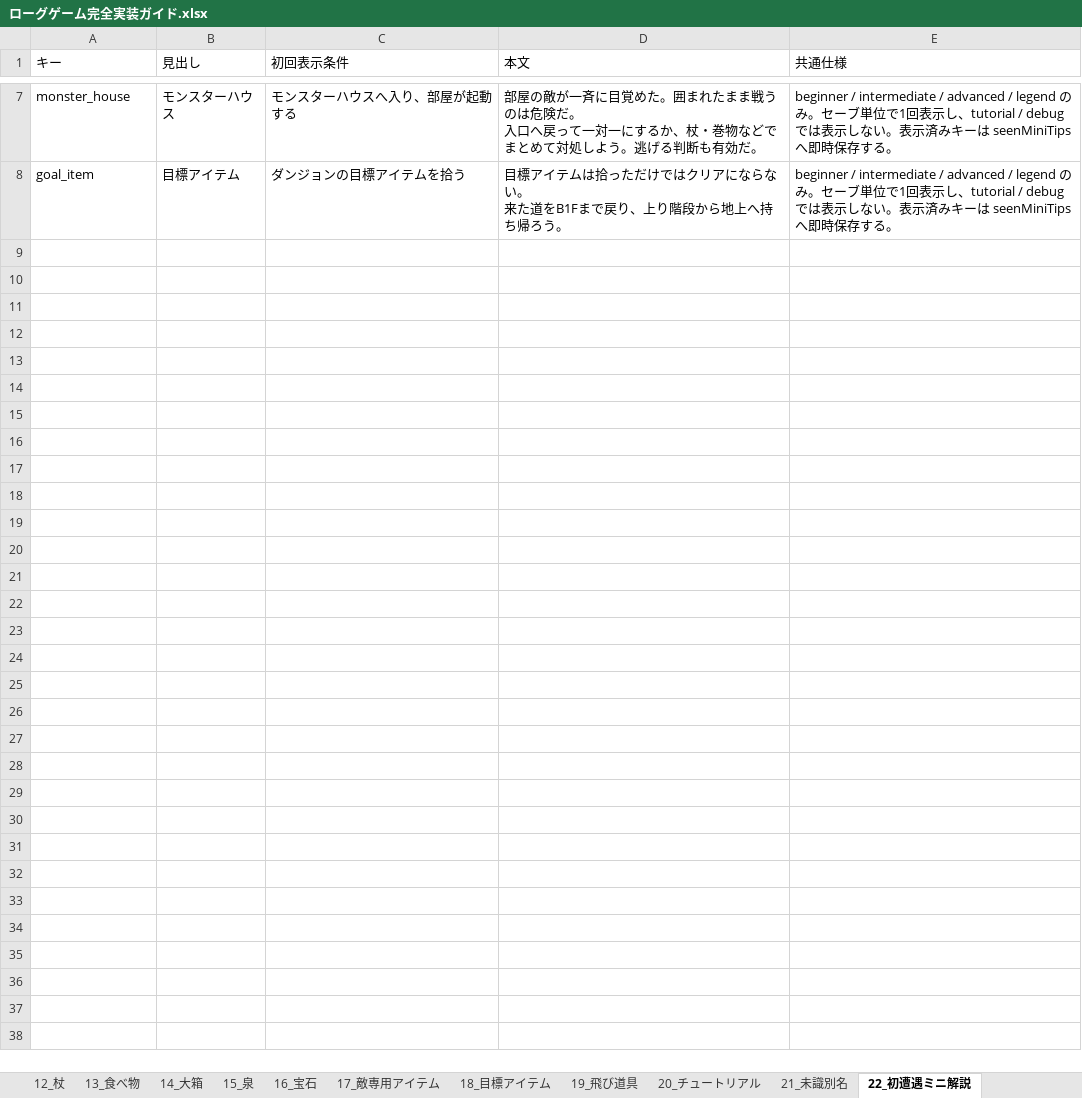
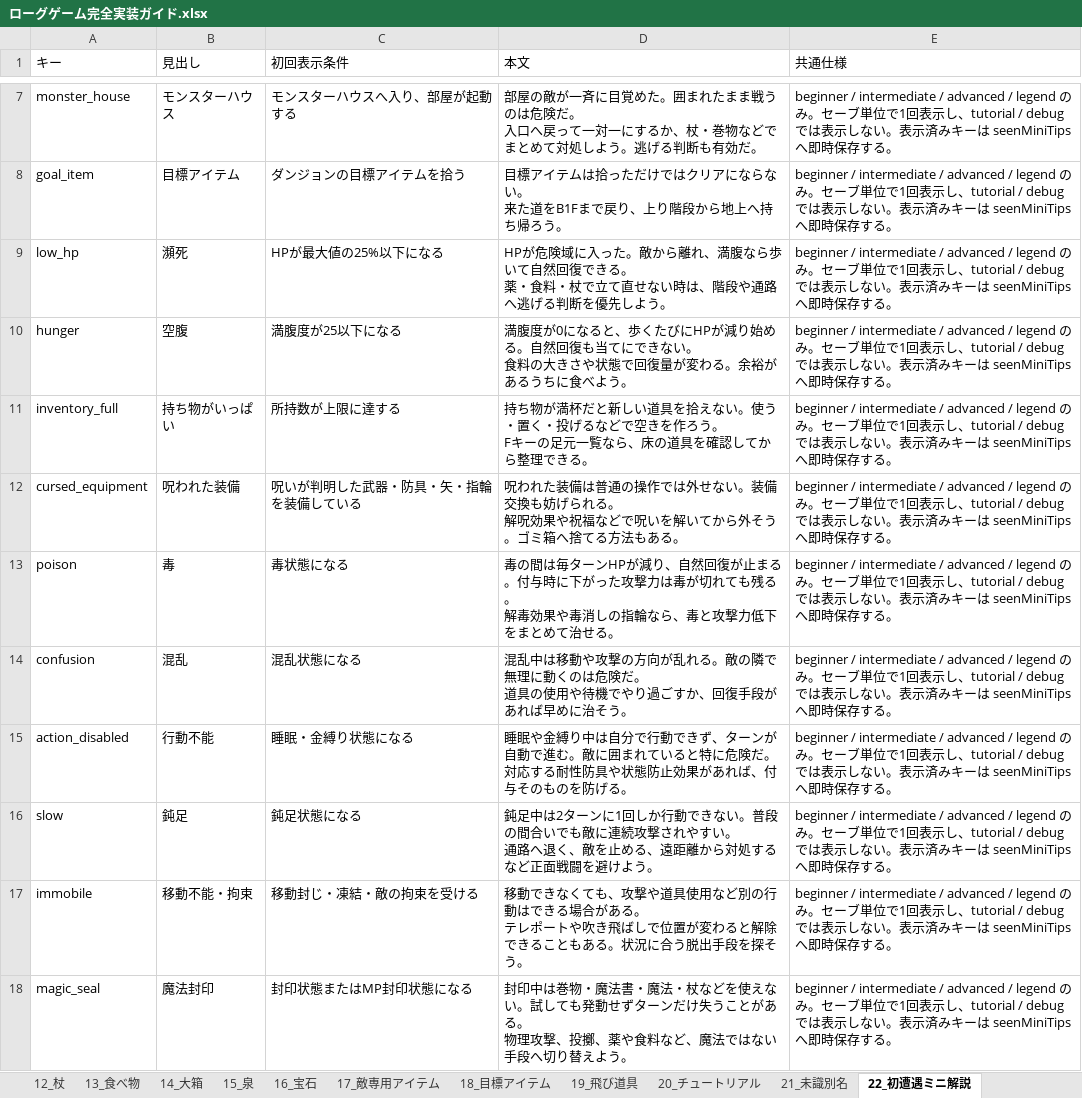
Before and after one commit to akechiment-commits/Rogue, an Excel workbook: ローグゲーム完全実装ガイド.xlsx, sheet 22_初遭遇ミニ解説, drawn as a sheet; only a part is shown, gaps mark what is left out; values as stored, in another font and other column widths than the file's, no borders; ↵ is a line break in a cell; the diff covers the shown part only; the diff names each change by its address in the sheet, - before the commit and + after, or states it on an @@ line.

Commit message:
Expand first-encounter mini tips

```diff
--- a/ローグゲーム完全実装ガイド.xlsx (sheet 22_初遭遇ミニ解説)
+++ b/ローグゲーム完全実装ガイド.xlsx (sheet 22_初遭遇ミニ解説)
+row 9: low_hp | 瀕死 | HPが最大値の25%以下になる | HPが危険域に入った。敵から離れ、満腹なら歩いて自然回復できる。 ↵ 薬・食料・杖で立て直せない時は、階段や通路へ逃げる判断を優先しよう。 | beginner / intermediate / advanced / legend のみ。セーブ単位で1回表示し、tutorial / debug では表示しない。表示済みキーは seenMiniTips へ即時保存する。
+row 10: hunger | 空腹 | 満腹度が25以下になる | 満腹度が0になると、歩くたびにHPが減り始める。自然回復も当てにできない。 ↵ 食料の大きさや状態で回復量が変わる。余裕があるうちに食べよう。 | beginner / intermediate / advanced / legend のみ。セーブ単位で1回表示し、tutorial / debug では表示しない。表示済みキーは seenMiniTips へ即時保存する。
+row 11: inventory_full | 持ち物がいっぱい | 所持数が上限に達する | 持ち物が満杯だと新しい道具を拾えない。使う・置く・投げるなどで空きを作ろう。 ↵ Fキーの足元一覧なら、床の道具を確認してから整理できる。 | beginner / intermediate / advanced / legend のみ。セーブ単位で1回表示し、tutorial / debug では表示しない。表示済みキーは seenMiniTips へ即時保存する。
+row 12: cursed_equipment | 呪われた装備 | 呪いが判明した武器・防具・矢・指輪を装備している | 呪われた装備は普通の操作では外せない。装備交換も妨げられる。 ↵ 解呪効果や祝福などで呪いを解いてから外そう。ゴミ箱へ捨てる方法もある。 | beginner / intermediate / advanced / legend のみ。セーブ単位で1回表示し、tutorial / debug では表示しない。表示済みキーは seenMiniTips へ即時保存する。
+row 13: poison | 毒 | 毒状態になる | 毒の間は毎ターンHPが減り、自然回復が止まる。付与時に下がった攻撃力は毒が切れても残る。 ↵ 解毒効果や毒消しの指輪なら、毒と攻撃力低下をまとめて治せる。 | beginner / intermediate / advanced / legend のみ。セーブ単位で1回表示し、tutorial / debug では表示しない。表示済みキーは seenMiniTips へ即時保存する。
+row 14: confusion | 混乱 | 混乱状態になる | 混乱中は移動や攻撃の方向が乱れる。敵の隣で無理に動くのは危険だ。 ↵ 道具の使用や待機でやり過ごすか、回復手段があれば早めに治そう。 | beginner / intermediate / advanced / legend のみ。セーブ単位で1回表示し、tutorial / debug では表示しない。表示済みキーは seenMiniTips へ即時保存する。
+row 15: action_disabled | 行動不能 | 睡眠・金縛り状態になる | 睡眠や金縛り中は自分で行動できず、ターンが自動で進む。敵に囲まれていると特に危険だ。 ↵ 対応する耐性防具や状態防止効果があれば、付与そのものを防げる。 | beginner / intermediate / advanced / legend のみ。セーブ単位で1回表示し、tutorial / debug では表示しない。表示済みキーは seenMiniTips へ即時保存する。
+row 16: slow | 鈍足 | 鈍足状態になる | 鈍足中は2ターンに1回しか行動できない。普段の間合いでも敵に連続攻撃されやすい。 ↵ 通路へ退く、敵を止める、遠距離から対処するなど正面戦闘を避けよう。 | beginner / intermediate / advanced / legend のみ。セーブ単位で1回表示し、tutorial / debug では表示しない。表示済みキーは seenMiniTips へ即時保存する。
+row 17: immobile | 移動不能・拘束 | 移動封じ・凍結・敵の拘束を受ける | 移動できなくても、攻撃や道具使用など別の行動はできる場合がある。 ↵ テレポートや吹き飛ばしで位置が変わると解除できることもある。状況に合う脱出手段を探そう。 | beginner / intermediate / advanced / legend のみ。セーブ単位で1回表示し、tutorial / debug では表示しない。表示済みキーは seenMiniTips へ即時保存する。
+row 18: magic_seal | 魔法封印 | 封印状態またはMP封印状態になる | 封印中は巻物・魔法書・魔法・杖などを使えない。試しても発動せずターンだけ失うことがある。 ↵ 物理攻撃、投擲、薬や食料など、魔法ではない手段へ切り替えよう。 | beginner / intermediate / advanced / legend のみ。セーブ単位で1回表示し、tutorial / debug では表示しない。表示済みキーは seenMiniTips へ即時保存する。
```
Also changed, not shown: 27 added rows elsewhere in this sheet, sheet 14_大箱, 5 other files.
